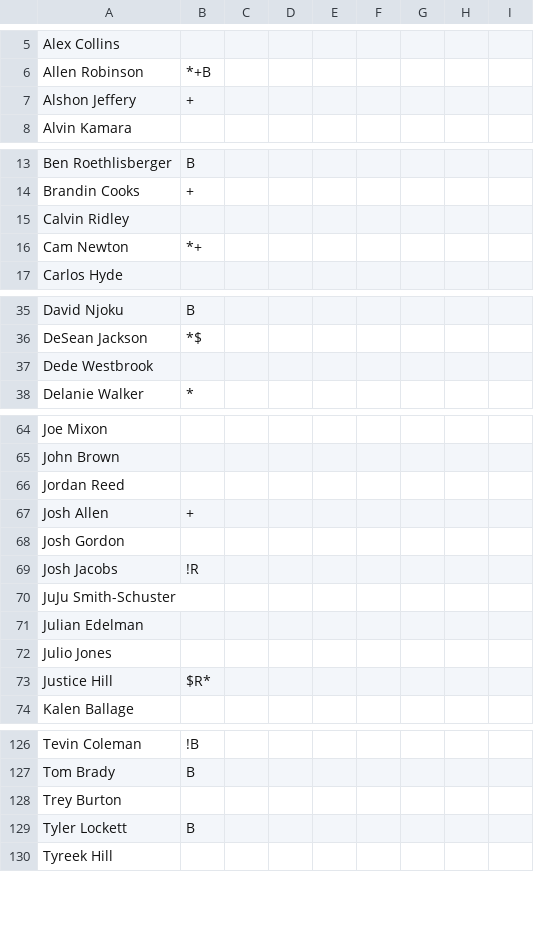
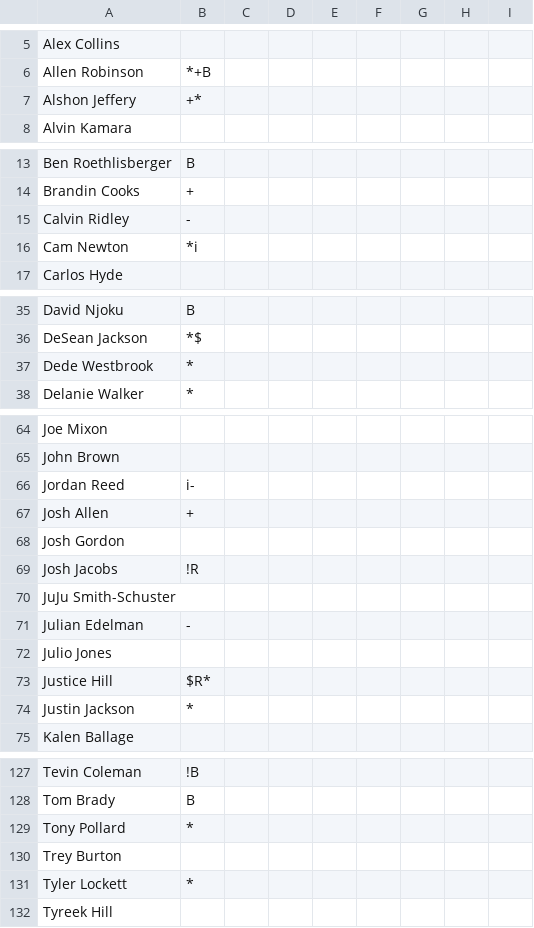
Before and after one commit to nickcjordan/DraftBuddy, a CSV file: DraftBudyUI/src/main/resources/data/tags.csv, drawn as a sheet; only a part is shown, gaps mark what is left out; the diff covers the shown part only.

```diff
--- a/DraftBudyUI/src/main/resources/data/tags.csv
+++ b/DraftBudyUI/src/main/resources/data/tags.csv
@@ -6,3 +6,3 @@ Alex Collins,
 Allen Robinson,*+B
-Alshon Jeffery,+
+Alshon Jeffery,+*
 Alvin Kamara,
@@ -14,4 +14,4 @@ Ben Roethlisberger,B
 Brandin Cooks,+
-Calvin Ridley,
-Cam Newton,*+
+Calvin Ridley,-
+Cam Newton,*i
 Carlos Hyde,
@@ -36,3 +36,3 @@ David Njoku,B
 DeSean Jackson,*$
-Dede Westbrook,
+Dede Westbrook,*
 Delanie Walker,*
@@ -65,3 +65,3 @@ Joe Mixon,
 John Brown,
-Jordan Reed,
+Jordan Reed,i-
 Josh Allen,+
@@ -70,5 +70,6 @@ Josh Jacobs,!R
 JuJu Smith-Schuster,
-Julian Edelman,
+Julian Edelman,-
 Julio Jones,
 Justice Hill,$R*
+Justin Jackson,*
 Kalen Ballage,
@@ -127,4 +128,5 @@ Tevin Coleman,!B
 Tom Brady,B
+Tony Pollard,*
 Trey Burton,
-Tyler Lockett,B
+Tyler Lockett,*
 Tyreek Hill,
```
Also changed, not shown: 4 edited cells elsewhere in this file, DraftBudyUI/src/main/resources/data/strategyByRound.csv, 20 other files.
